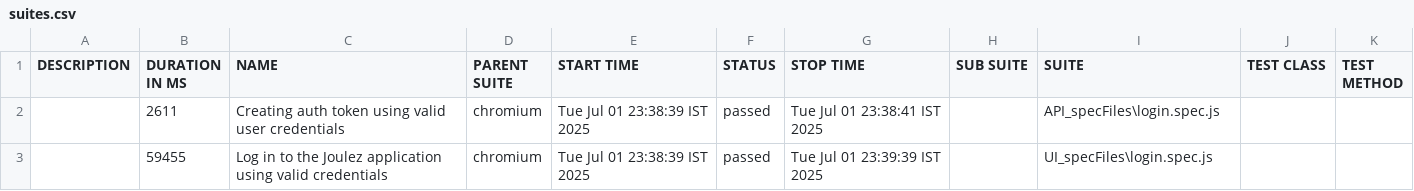
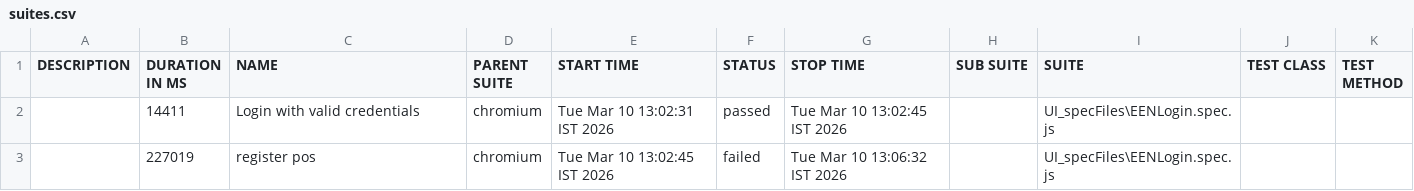
Before and after one commit to srikanta-panigrahy/playwright, a CSV file: allure-report/data/suites.csv, drawn as a sheet.

```diff
--- a/allure-report/data/suites.csv
+++ b/allure-report/data/suites.csv
@@ -1,3 +1,3 @@
 "DESCRIPTION","DURATION IN MS","NAME","PARENT SUITE","START TIME","STATUS","STOP TIME","SUB SUITE","SUITE","TEST CLASS","TEST METHOD"
-"","2611","Creating auth token using valid user credentials","chromium","Tue Jul 01 23:38:39 IST 2025","passed","Tue Jul 01 23:38:41 IST 2025","","API_specFiles\login.spec.js","",""
-"","59455","Log in to the Joulez application using valid credentials","chromium","Tue Jul 01 23:38:39 IST 2025","passed","Tue Jul 01 23:39:39 IST 2025","","UI_specFiles\login.spec.js","",""
+"","14411","Login with valid credentials","chromium","Tue Mar 10 13:02:31 IST 2026","passed","Tue Mar 10 13:02:45 IST 2026","","UI_specFiles\EENLogin.spec.js","",""
+"","227019","register pos","chromium","Tue Mar 10 13:02:45 IST 2026","failed","Tue Mar 10 13:06:32 IST 2026","","UI_specFiles\EENLogin.spec.js","",""
```
Also changed, not shown: 48 other files.
